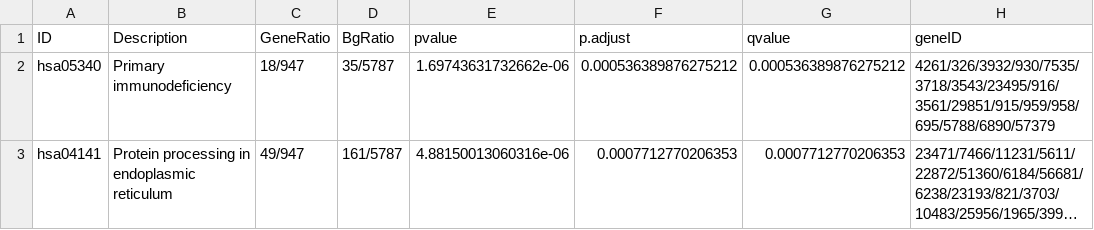
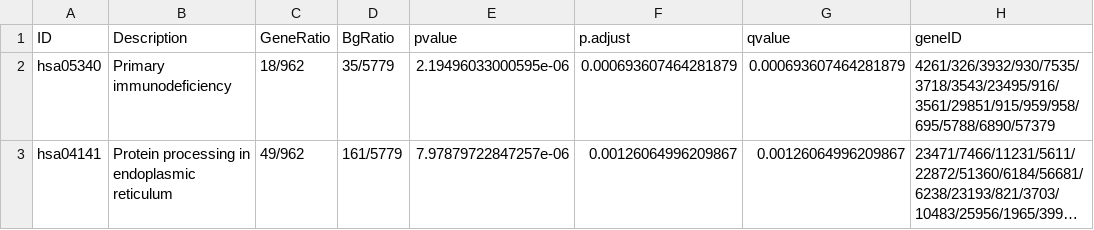
Before and after one commit to onualart/tiroides, a CSV file: results/enrichKEGG.Results.ELIvsSFI.csv, drawn as a sheet; only a part is shown; long unchanged cells end in …; the diff names each change by its address in the sheet, - before the commit and + after, or states it on an @@ line.

```diff
--- a/results/enrichKEGG.Results.ELIvsSFI.csv
+++ b/results/enrichKEGG.Results.ELIvsSFI.csv
-C2 (GeneRatio): 18/947
+C2 (GeneRatio): 18/962
-D2 (BgRatio): 35/5787
+D2 (BgRatio): 35/5779
-E2 (pvalue): 1.69743631732662e-06
+E2 (pvalue): 2.19496033000595e-06
-F2 (p.adjust): 0.000536389876275212
+F2 (p.adjust): 0.000693607464281879
-G2 (qvalue): 0.000536389876275212
+G2 (qvalue): 0.000693607464281879
-C3 (GeneRatio): 49/947
+C3 (GeneRatio): 49/962
-D3 (BgRatio): 161/5787
+D3 (BgRatio): 161/5779
-E3 (pvalue): 4.88150013060316e-06
+E3 (pvalue): 7.97879722847257e-06
-F3 (p.adjust): 0.0007712770206353
+F3 (p.adjust): 0.00126064996209867
-G3 (qvalue): 0.0007712770206353
+G3 (qvalue): 0.00126064996209867
```
Also changed, not shown: results/enrichKEGG.Results.ELIvsNIT.csv, results/enrichKEGG.Results.SFIvsNIT.csv, 11 other files.
